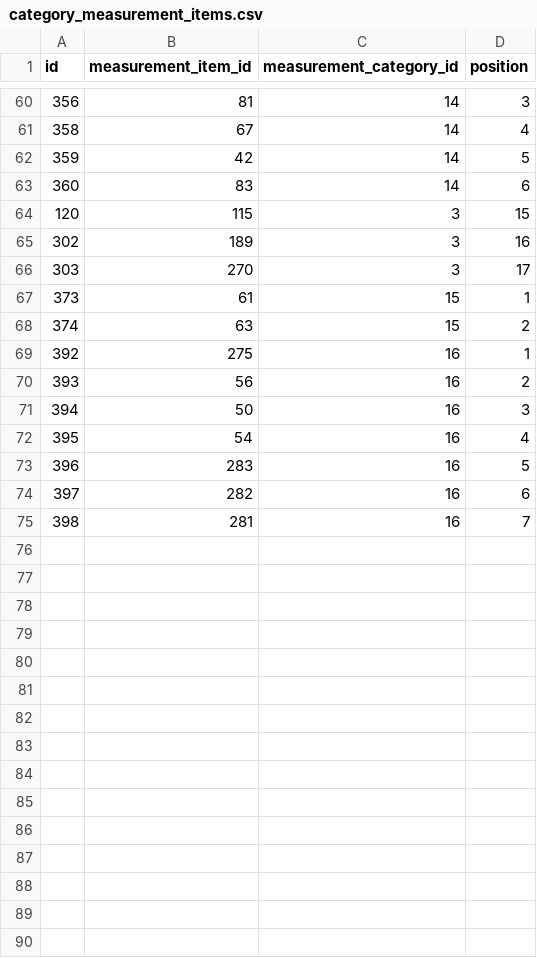
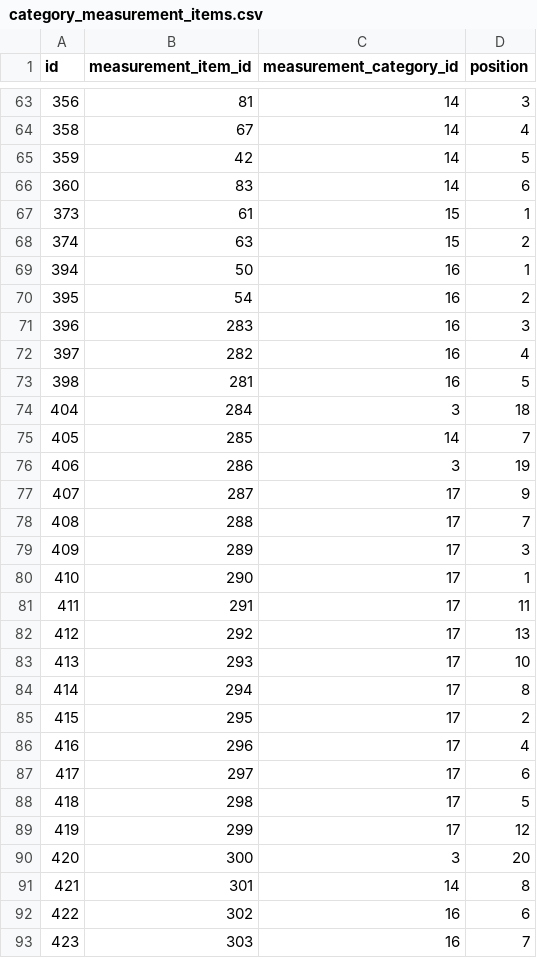
Before and after one commit to misasa/medusa, a CSV file: db/csvs/category_measurement_items.csv, drawn as a sheet; only a part is shown, gaps mark what is left out; the diff covers the shown part only.

```diff
--- a/db/csvs/category_measurement_items.csv
+++ b/db/csvs/category_measurement_items.csv
@@ -63,13 +66,28 @@ id,measurement_item_id,measurement_category_id,position
 360,83,14,6
-120,115,3,15
-302,189,3,16
-303,270,3,17
 373,61,15,1
 374,63,15,2
-392,275,16,1
-393,56,16,2
-394,50,16,3
-395,54,16,4
-396,283,16,5
-397,282,16,6
-398,281,16,7
+394,50,16,1
+395,54,16,2
+396,283,16,3
+397,282,16,4
+398,281,16,5
+404,284,3,18
+405,285,14,7
+406,286,3,19
+407,287,17,9
+408,288,17,7
+409,289,17,3
+410,290,17,1
+411,291,17,11
+412,292,17,13
+413,293,17,10
+414,294,17,8
+415,295,17,2
+416,296,17,4
+417,297,17,6
+418,298,17,5
+419,299,17,12
+420,300,3,20
+421,301,14,8
+422,302,16,6
+423,303,16,7
```
Also changed, not shown: 43 moved rows elsewhere in this file, db/csvs/groups.csv, db/csvs/measurement_categories.csv, 21 other files.
